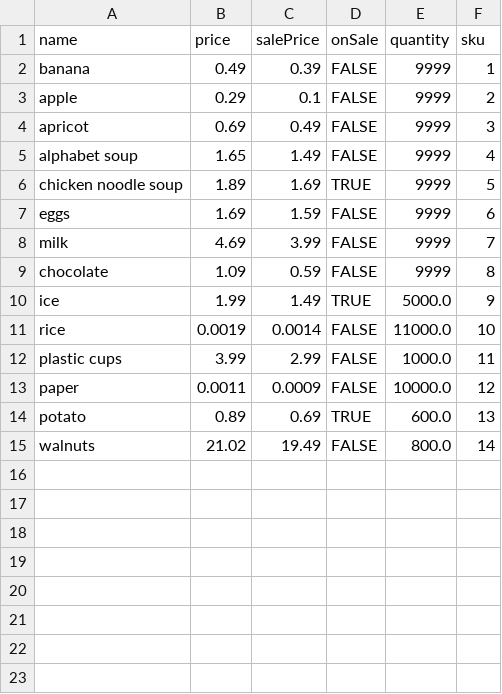
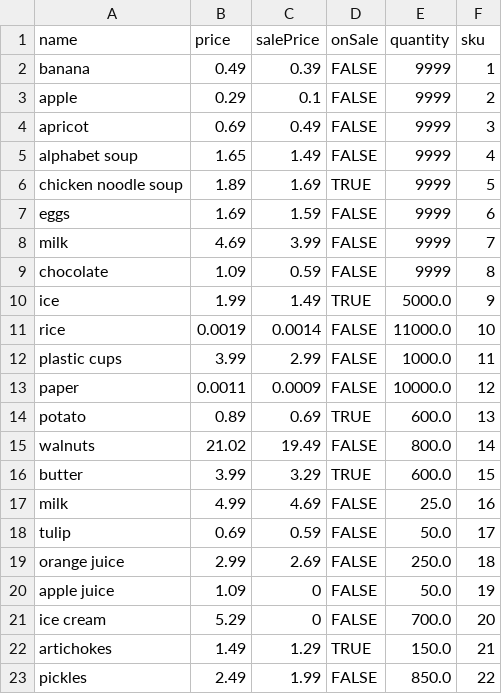
Before and after one commit to c4collins/PyTHWay, a CSV file: ex41inventory.csv, drawn as a sheet; the diff names each change by its address in the sheet, - before the commit and + after, or states it on an @@ line.

```diff
--- a/ex41inventory.csv
+++ b/ex41inventory.csv
+row 16: butter | 3.99 | 3.29 | TRUE | 600.0 | 15
+row 17: milk | 4.99 | 4.69 | FALSE | 25.0 | 16
+row 18: tulip | 0.69 | 0.59 | FALSE | 50.0 | 17
+row 19: orange juice | 2.99 | 2.69 | FALSE | 250.0 | 18
+row 20: apple juice | 1.09 | 0 | FALSE | 50.0 | 19
+row 21: ice cream | 5.29 | 0 | FALSE | 700.0 | 20
+row 22: artichokes | 1.49 | 1.29 | TRUE | 150.0 | 21
+row 23: pickles | 2.49 | 1.99 | FALSE | 850.0 | 22
```
Also changed, not shown: 1 other file.
